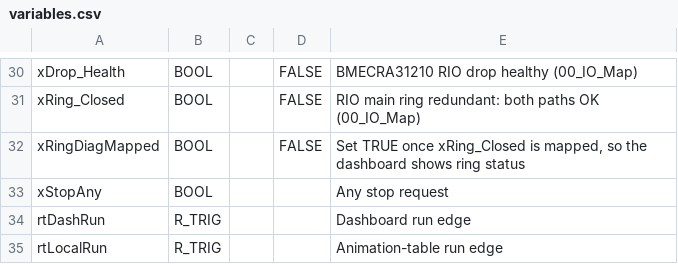
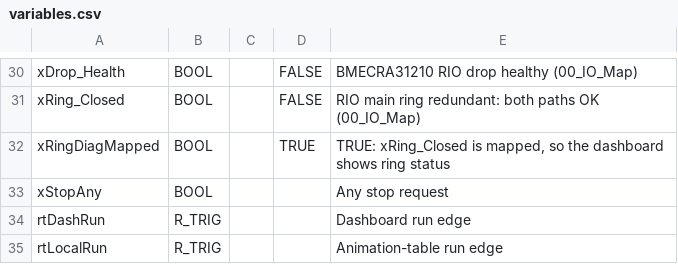
Before and after one commit to Efem-code/m580-mpb10-fiber-demo, a CSV file: control-expert/variables.csv, drawn as a sheet; only a part is shown, gaps mark what is left out.

```diff
--- a/control-expert/variables.csv
+++ b/control-expert/variables.csv
@@ -31,3 +31,3 @@ xDrop_Health;BOOL;;FALSE;BMECRA31210 RIO drop healthy (00_IO_Map)
 xRing_Closed;BOOL;;FALSE;RIO main ring redundant: both paths OK (00_IO_Map)
-xRingDiagMapped;BOOL;;FALSE;Set TRUE once xRing_Closed is mapped, so the dashboard shows ring status
+xRingDiagMapped;BOOL;;TRUE;TRUE: xRing_Closed is mapped, so the dashboard shows ring status
 xStopAny;BOOL;;;Any stop request
```
Also changed, not shown: 9 other files.
